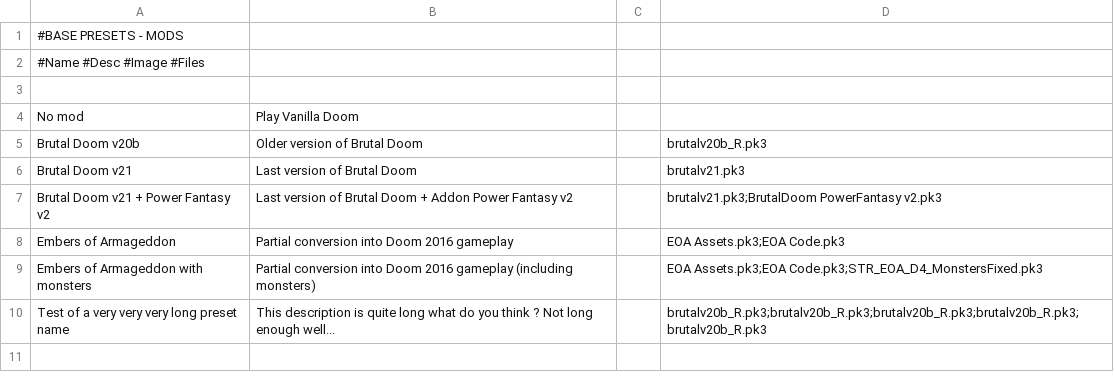
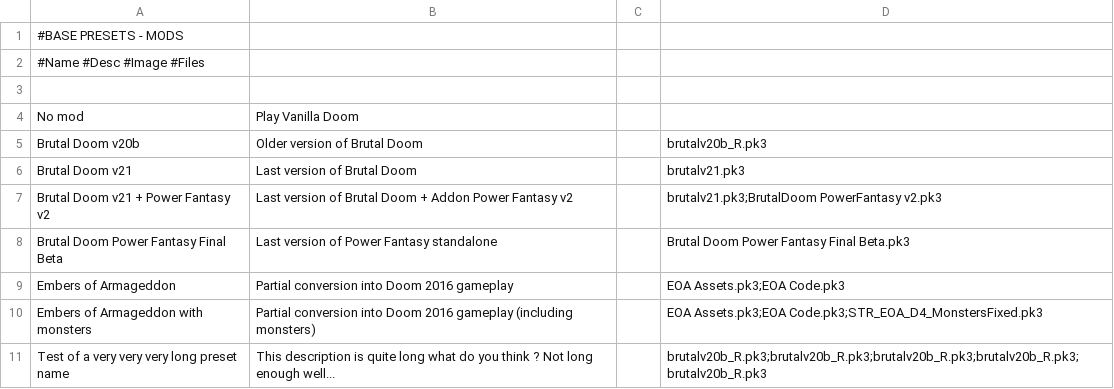
Before and after one commit to FrenzMcJ0hns0n/TiaDL, a CSV file: ThisIsADoomLauncher/Resources/base_presets_Mods.csv, drawn as a sheet; the diff names each change by its address in the sheet, - before the commit and + after, or states it on an @@ line.

```diff
--- a/ThisIsADoomLauncher/Resources/base_presets_Mods.csv
+++ b/ThisIsADoomLauncher/Resources/base_presets_Mods.csv
+row 8: Brutal Doom Power Fantasy Final Beta | Last version of Power Fantasy standalone |  | Brutal Doom Power Fantasy Final Beta.pk3
```
Also changed, not shown: 3 other files.
